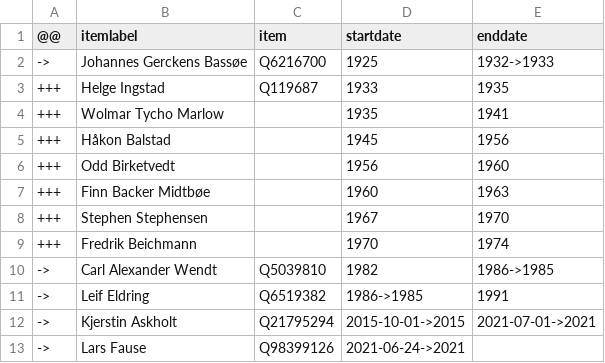
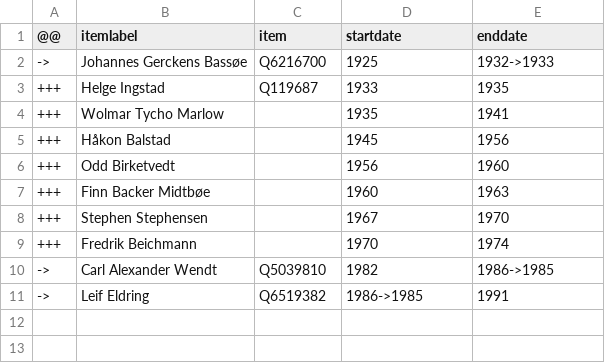
Before and after one commit to every-politician-scrapers/norway-cabinet, a CSV file: sources/svalbard-governor/diff.csv, drawn as a sheet; the diff names each change by its address in the sheet, - before the commit and + after, or states it on an @@ line.

Commit message:
Compare external sources to Wikidata

```diff
--- a/sources/svalbard-governor/diff.csv
+++ b/sources/svalbard-governor/diff.csv
-row 12: -> | Kjerstin Askholt | Q21795294 | 2015-10-01->2015 | 2021-07-01->2021
-row 13: -> | Lars Fause | Q98399126 | 2021-06-24->2021
```
